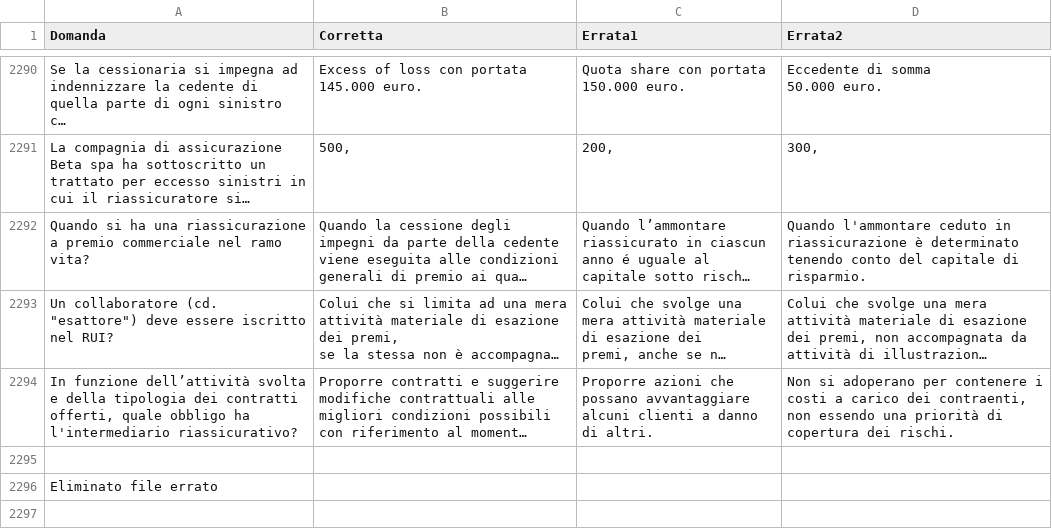
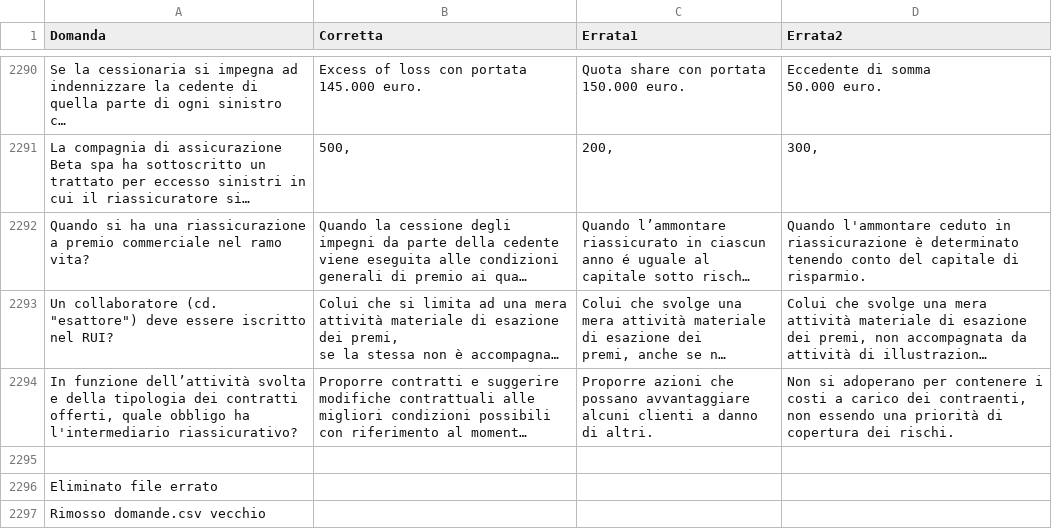
Before and after one commit to Pietrocampo/simulatore-esame, a CSV file: domande.csv, drawn as a sheet; only a part is shown, gaps mark what is left out; long unchanged cells end in …; the diff names each change by its address in the sheet, - before the commit and + after, or states it on an @@ line.

Commit message:
Update domande.csv

```diff
--- a/domande.csv
+++ b/domande.csv
+row 2297: Rimosso domande.csv vecchio
```
